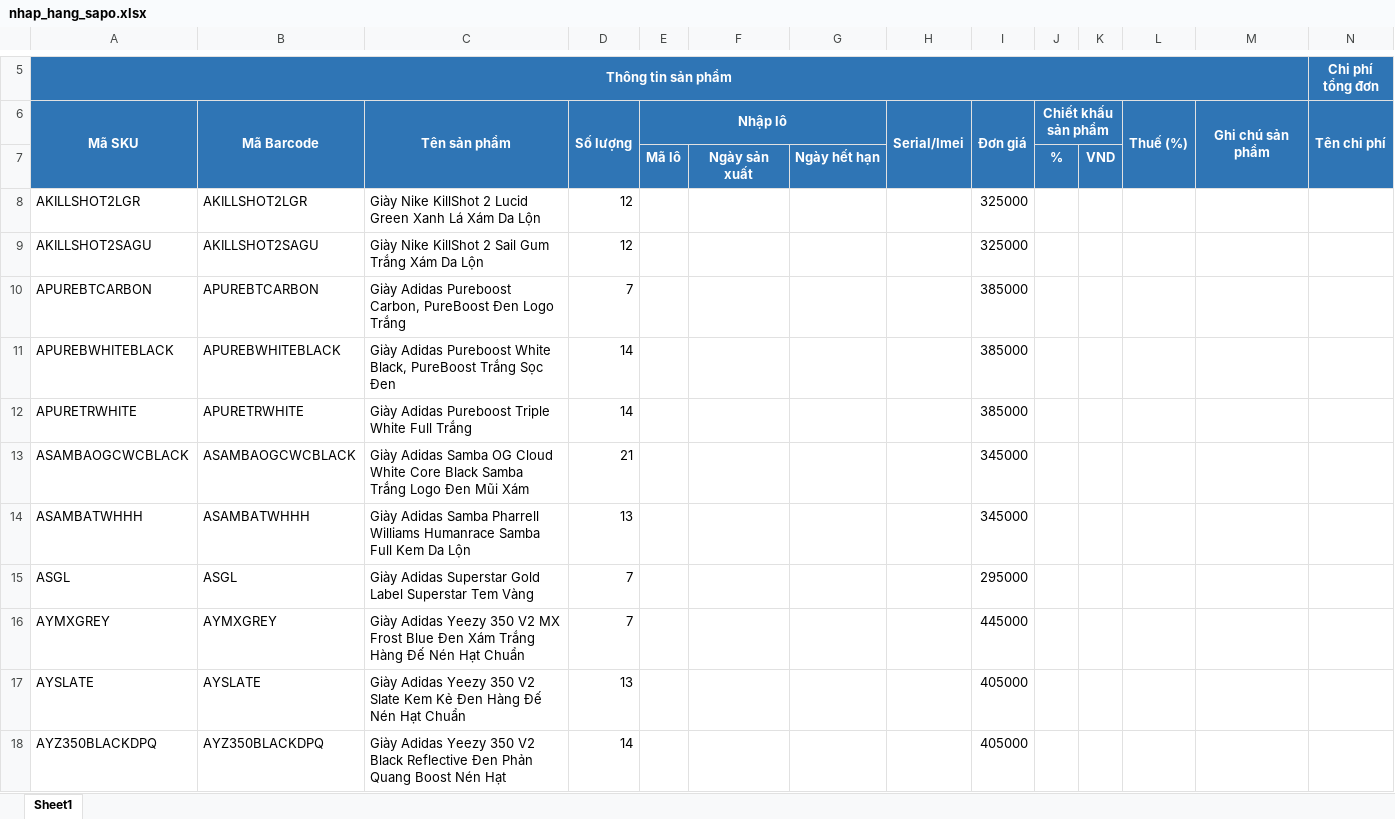
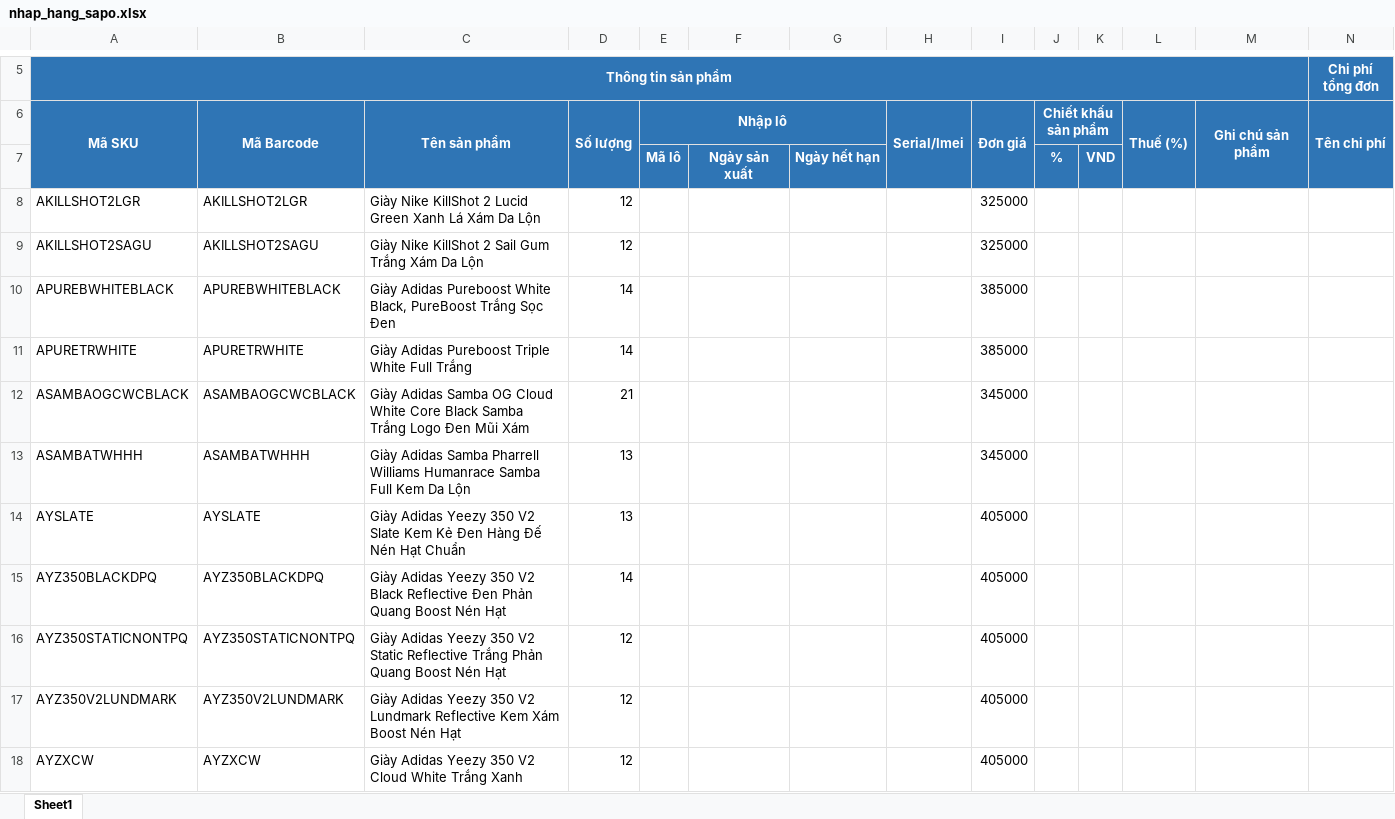
Before and after one commit to Hieubkav/thanshoes, an Excel workbook: public/uploads/nhap_hang_sapo.xlsx, sheet Sheet1, drawn as a sheet; only a part is shown, gaps mark what is left out; the shorter side is filled out with more unchanged rows; values as stored, in another font and other column widths than the file's, no borders; rows hold the shown columns only; the diff covers the shown part only; the diff names each change by its address in the sheet, - before the commit and + after, or states it on an @@ line.

```diff
--- a/public/uploads/nhap_hang_sapo.xlsx (sheet Sheet1)
+++ b/public/uploads/nhap_hang_sapo.xlsx (sheet Sheet1)
-row 10: APUREBTCARBON | APUREBTCARBON | Giày Adidas Pureboost Carbon, PureBoost Đen Logo Trắng | 7 |  |  |  |  | 385000
-row 15: ASGL | ASGL | Giày Adidas Superstar Gold Label Superstar Tem Vàng | 7 |  |  |  |  | 295000
-row 16: AYMXGREY | AYMXGREY | Giày Adidas Yeezy 350 V2 MX Frost Blue Đen Xám Trắng Hàng Đế Nén Hạt Chuẩn | 7 |  |  |  |  | 445000
```
Also changed, not shown: 7 removed rows elsewhere in this sheet, public/uploads/nhap_hang_trung_quoc.xlsx, 5 other files.
